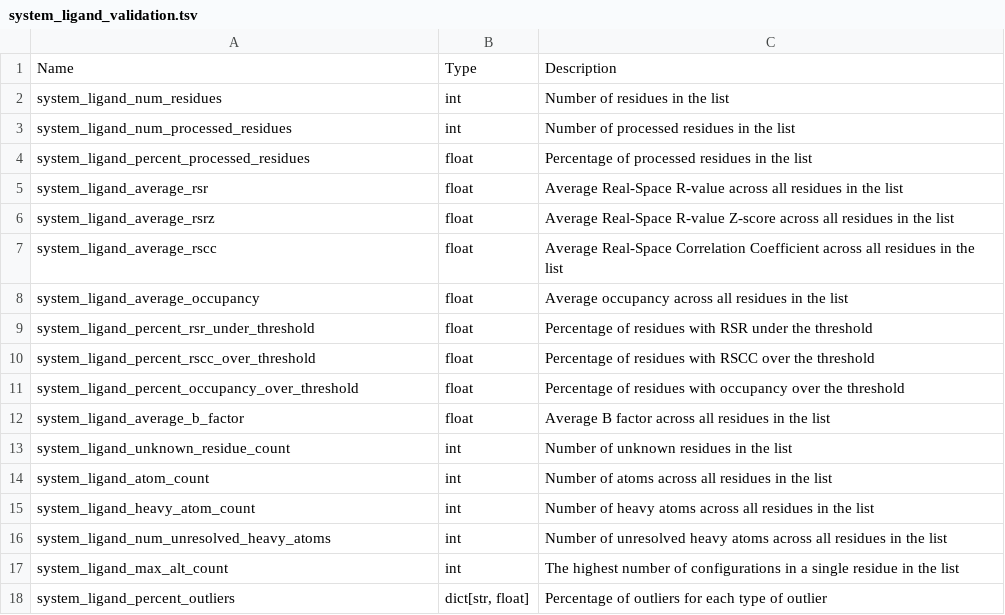
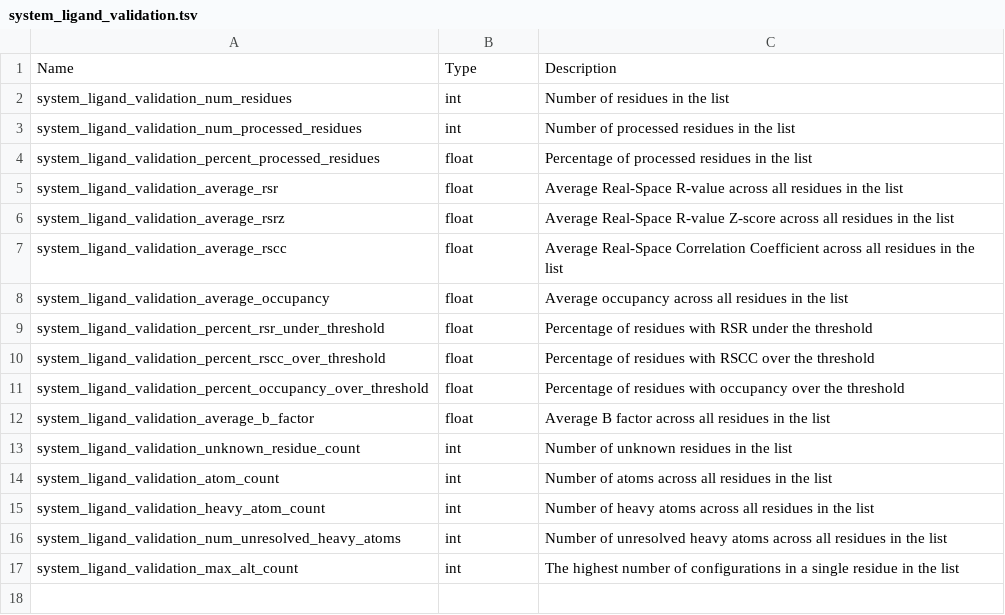
Before and after one commit to plinder-org/plinder, a TSV file: column_descriptions/system_ligand_validation.tsv, drawn as a sheet.

```diff
--- a/column_descriptions/system_ligand_validation.tsv
+++ b/column_descriptions/system_ligand_validation.tsv
@@ -1,18 +1,17 @@
 Name	Type	Description
-system_ligand_num_residues	int	Number of residues in the list
-system_ligand_num_processed_residues	int	Number of processed residues in the list
-system_ligand_percent_processed_residues	float	Percentage of processed residues in the list
-system_ligand_average_rsr	float	Average Real-Space R-value across all residues in the list
-system_ligand_average_rsrz	float	Average Real-Space R-value Z-score across all residues in the list
-system_ligand_average_rscc	float	Average Real-Space Correlation Coefficient across all residues in the list
-system_ligand_average_occupancy	float	Average occupancy across all residues in the list
-system_ligand_percent_rsr_under_threshold	float	Percentage of residues with RSR under the threshold
-system_ligand_percent_rscc_over_threshold	float	Percentage of residues with RSCC over the threshold
-system_ligand_percent_occupancy_over_threshold	float	Percentage of residues with occupancy over the threshold
-system_ligand_average_b_factor	float	Average B factor across all residues in the list
-system_ligand_unknown_residue_count	int	Number of unknown residues in the list
-system_ligand_atom_count	int	Number of atoms across all residues in the list
-system_ligand_heavy_atom_count	int	Number of heavy atoms across all residues in the list
-system_ligand_num_unresolved_heavy_atoms	int	Number of unresolved heavy atoms across all residues in the list
-system_ligand_max_alt_count	int	The highest number of configurations in a single residue in the list
-system_ligand_percent_outliers	dict[str, float]	Percentage of outliers for each type of outlier
+system_ligand_validation_num_residues	int	Number of residues in the list
+system_ligand_validation_num_processed_residues	int	Number of processed residues in the list
+system_ligand_validation_percent_processed_residues	float	Percentage of processed residues in the list
+system_ligand_validation_average_rsr	float	Average Real-Space R-value across all residues in the list
+system_ligand_validation_average_rsrz	float	Average Real-Space R-value Z-score across all residues in the list
+system_ligand_validation_average_rscc	float	Average Real-Space Correlation Coefficient across all residues in the list
+system_ligand_validation_average_occupancy	float	Average occupancy across all residues in the list
+system_ligand_validation_percent_rsr_under_threshold	float	Percentage of residues with RSR under the threshold
+system_ligand_validation_percent_rscc_over_threshold	float	Percentage of residues with RSCC over the threshold
+system_ligand_validation_percent_occupancy_over_threshold	float	Percentage of residues with occupancy over the threshold
+system_ligand_validation_average_b_factor	float	Average B factor across all residues in the list
+system_ligand_validation_unknown_residue_count	int	Number of unknown residues in the list
+system_ligand_validation_atom_count	int	Number of atoms across all residues in the list
+system_ligand_validation_heavy_atom_count	int	Number of heavy atoms across all residues in the list
+system_ligand_validation_num_unresolved_heavy_atoms	int	Number of unresolved heavy atoms across all residues in the list
+system_ligand_validation_max_alt_count	int	The highest number of configurations in a single residue in the list
```
Also changed, not shown: column_descriptions/extra.tsv, column_descriptions/ligands.tsv, 25 other files.
